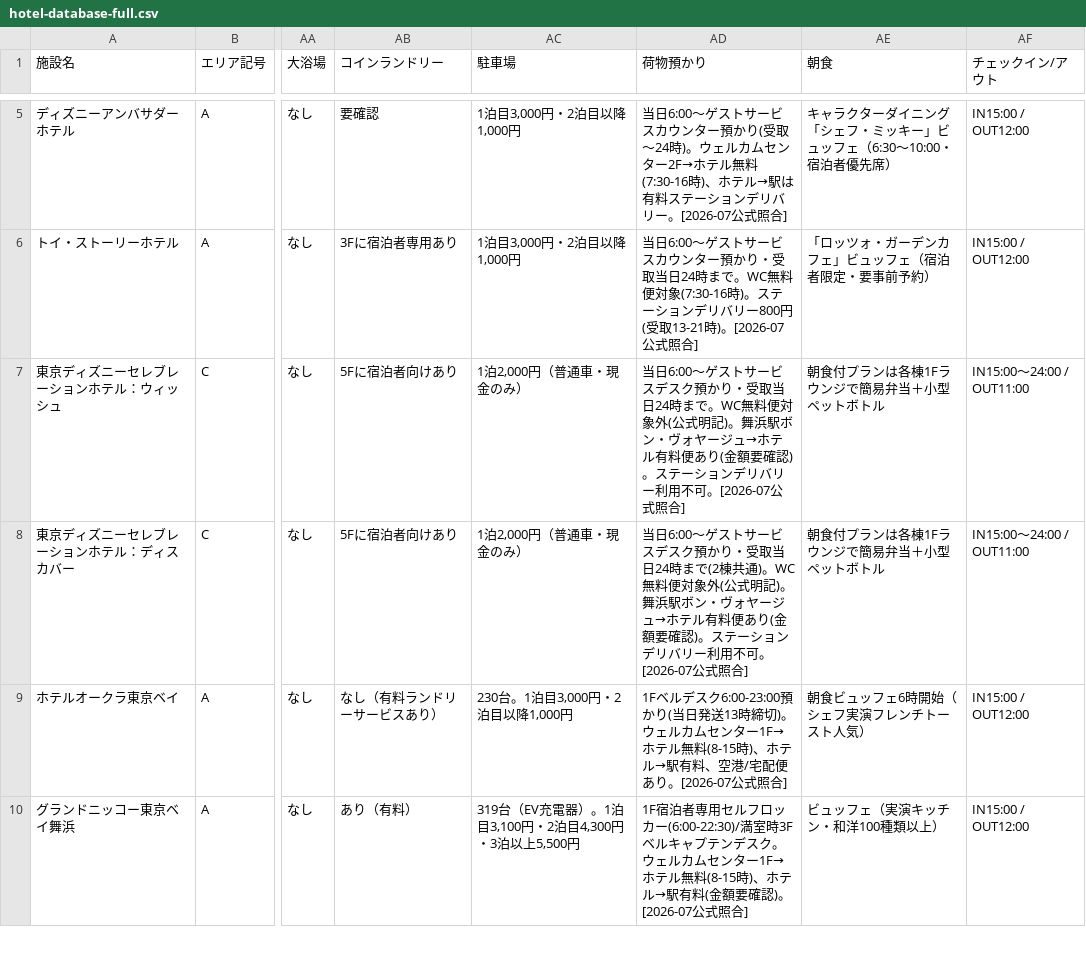
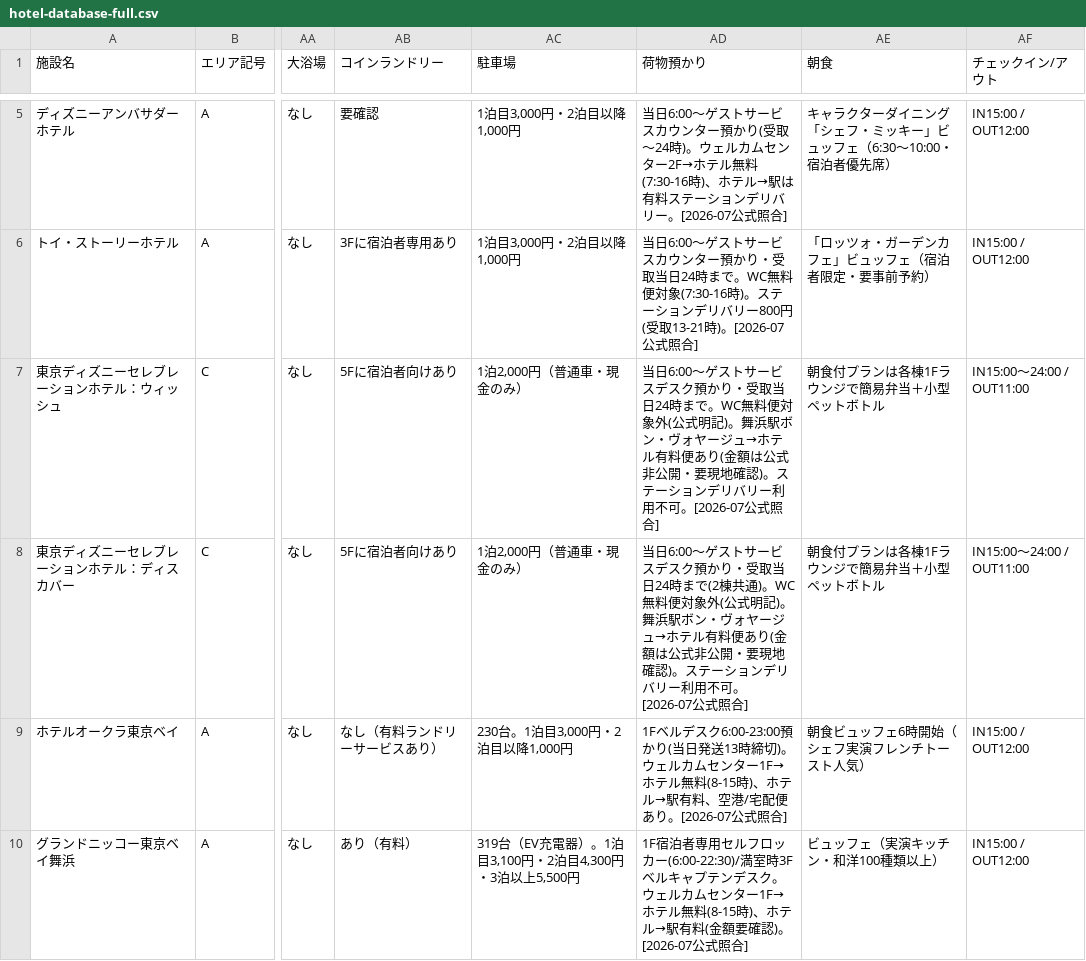
Before and after one commit to urayasu-portal/urayasu-portal, a CSV file: hotel-database-full.csv, drawn as a sheet; only a part is shown, gaps mark what is left out; the diff covers the shown part only; the diff names each change by its address in the sheet, - before the commit and + after, or states it on an @@ line.

```diff
--- a/hotel-database-full.csv
+++ b/hotel-database-full.csv
-AD7 (荷物預かり): …り(金額要確認)。…
+AD7 (荷物預かり): …り(金額は公式非公開・要現地確認)。…
-AD8 (荷物預かり): …り(金額要確認)。…
+AD8 (荷物預かり): …り(金額は公式非公開・要現地確認)。…
```
Also changed, not shown: 3 edited cells elsewhere in this file, 4 other files.
